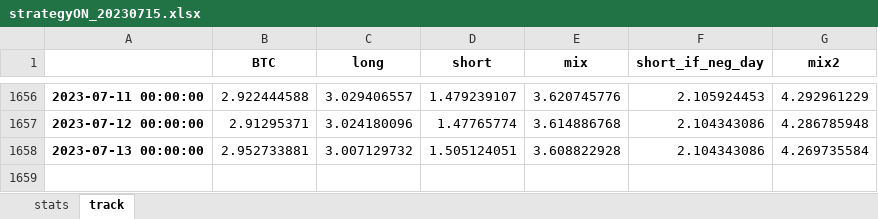
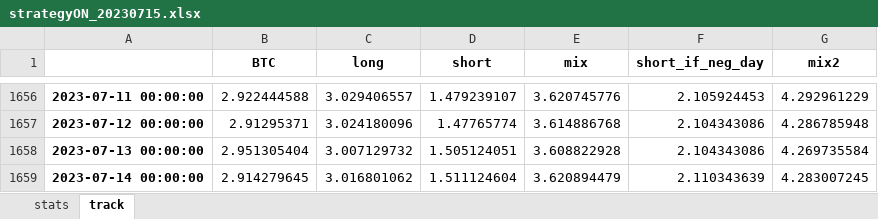
Before and after one commit to sebast759/tame_output, an Excel workbook: ON/bt/strategyON_20230715.xlsx, sheet track, drawn as a sheet; only a part is shown, gaps mark what is left out; values as stored, in another font and other column widths than the file's, no borders; the diff names each change by its address in the sheet, - before the commit and + after, or states it on an @@ line.

```diff
--- a/ON/bt/strategyON_20230715.xlsx (sheet track)
+++ b/ON/bt/strategyON_20230715.xlsx (sheet track)
-B1658 (BTC): 2.952733881
+B1658 (BTC): 2.951305404
+row 1659: 2023-07-14 00:00:00 | 2.914279645 | 3.016801062 | 1.511124604 | 3.620894479 | 2.110343639 | 4.283007245
```
Also changed, not shown: sheet stats.
